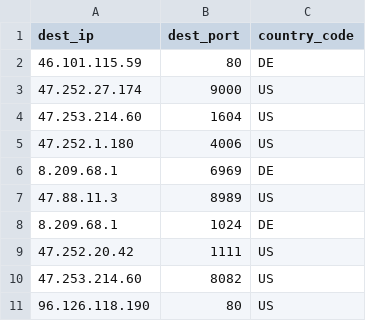
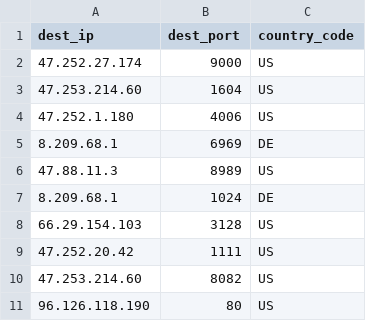
Before and after one commit to yassirusa/awesome-lists, a CSV file: Lists/PROXY/openproxylist.xyz/PROXY_ALL_openproxy_list.csv, drawn as a sheet; removed rows and columns are numbered as before the commit, all else as after; the diff names each change by its address in the sheet, - before the commit and + after, or states it on an @@ line.

```diff
--- a/Lists/PROXY/openproxylist.xyz/PROXY_ALL_openproxy_list.csv
+++ b/Lists/PROXY/openproxylist.xyz/PROXY_ALL_openproxy_list.csv
-row 2: 46.101.115.59 | 80 | DE
+row 8: 66.29.154.103 | 3128 | US
```
